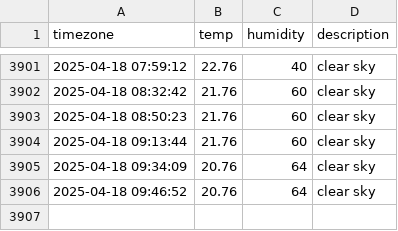
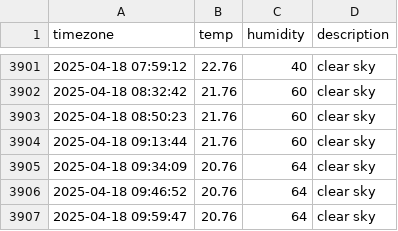
Before and after one commit to Friday930/SEO_weather, a CSV file: seoul_weather.csv, drawn as a sheet; only a part is shown, gaps mark what is left out; the diff names each change by its address in the sheet, - before the commit and + after, or states it on an @@ line.

```diff
--- a/seoul_weather.csv
+++ b/seoul_weather.csv
+row 3907: 2025-04-18 09:59:47 | 20.76 | 64 | clear sky
```
